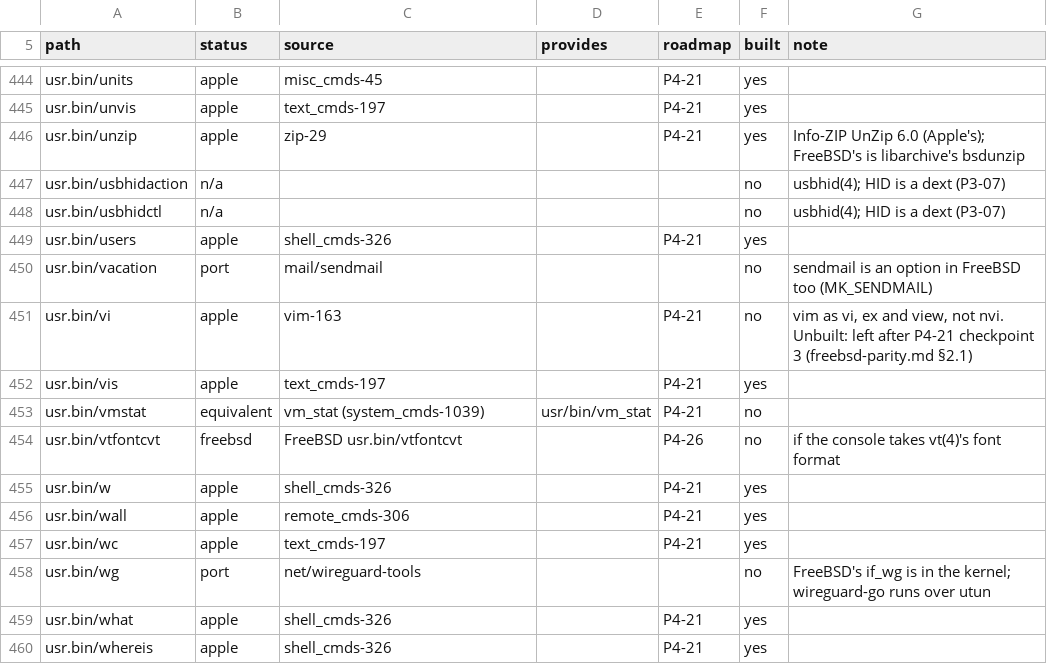
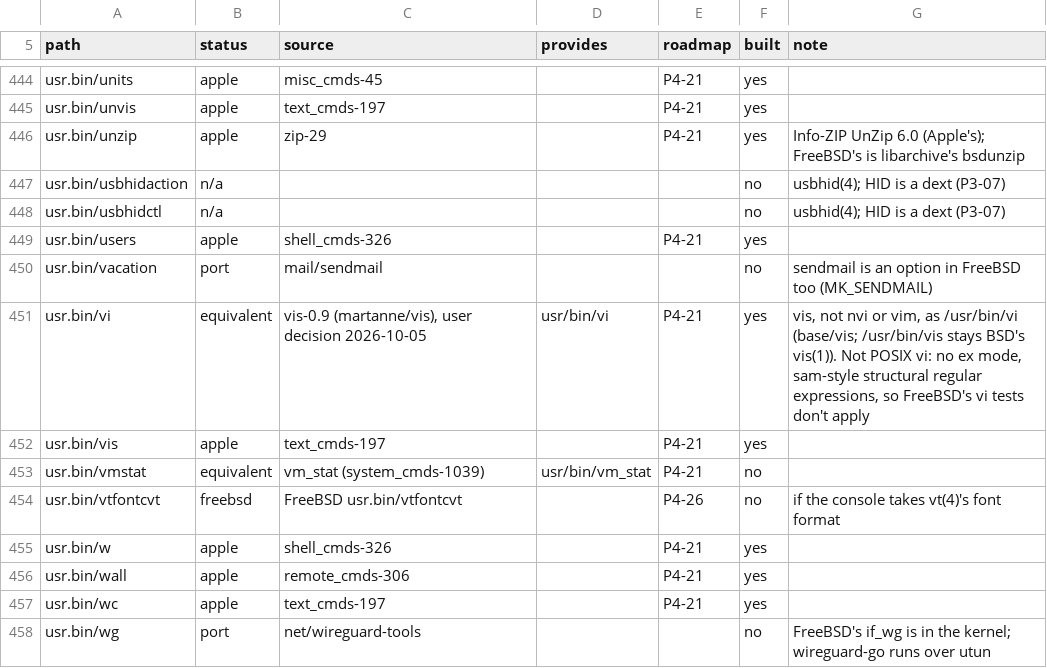
Before and after one commit to JamesKane/NeoDarwin, a TSV file: tools/parity/inventory.tsv, drawn as a sheet; only a part is shown, gaps mark what is left out; the shorter side is filled out with more unchanged rows.

```diff
--- a/tools/parity/inventory.tsv
+++ b/tools/parity/inventory.tsv
@@ -450,3 +450,3 @@ usr.bin/users	apple	shell_cmds-326		P4-21	yes
 usr.bin/vacation	port	mail/sendmail			no	sendmail is an option in FreeBSD too (MK_SENDMAIL)
-usr.bin/vi	apple	vim-163		P4-21	no	vim as vi, ex and view, not nvi. Unbuilt: left after P4-21 checkpoint 3 (freebsd-parity.md §2.1)
+usr.bin/vi	equivalent	vis-0.9 (martanne/vis), user decision 2026-10-05	usr/bin/vi	P4-21	yes	vis, not nvi or vim, as /usr/bin/vi (base/vis; /usr/bin/vis stays BSD's vis(1)). Not POSIX vi: no ex mode, sam-style structural regular expressions, so FreeBSD's vi tests don't apply
 usr.bin/vis	apple	text_cmds-197		P4-21	yes	
```
Also changed, not shown: tools/parity/baseline.tsv, 12 other files.
